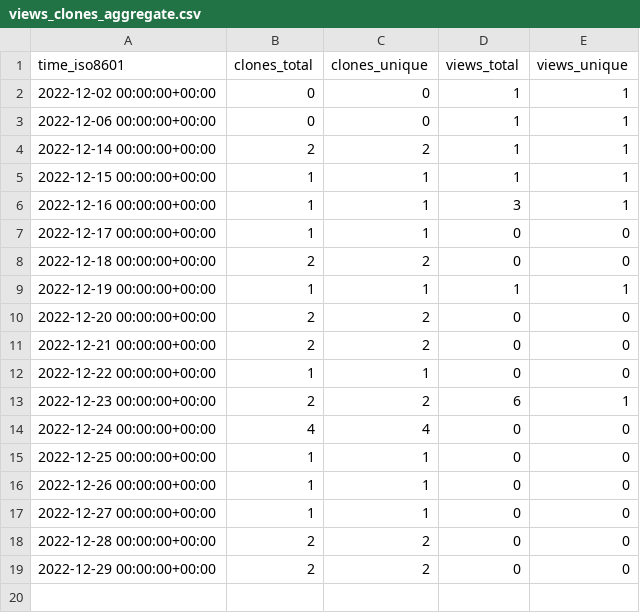
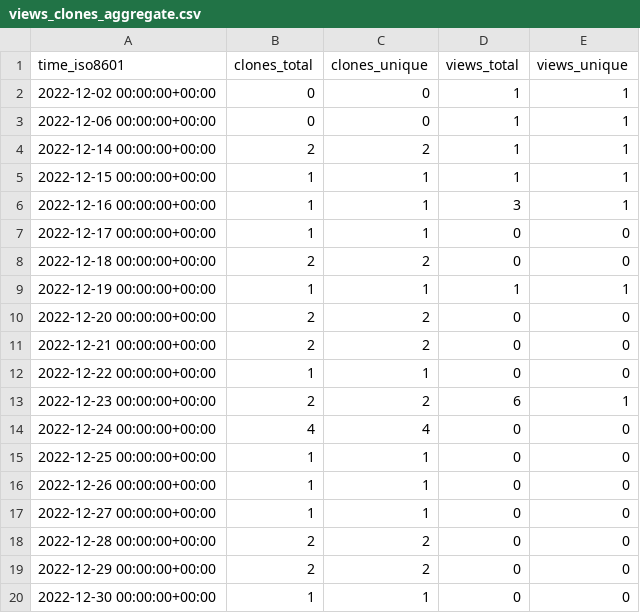
Before and after one commit to sysbio-curie/WebMaBoSS, a CSV file: sysbio-curie/WebMaBoSS/ghrs-data/views_clones_aggregate.csv, drawn as a sheet.

```diff
--- a/sysbio-curie/WebMaBoSS/ghrs-data/views_clones_aggregate.csv
+++ b/sysbio-curie/WebMaBoSS/ghrs-data/views_clones_aggregate.csv
@@ -19 +19,2 @@ time_iso8601,clones_total,clones_unique,views_total,views_unique
 2022-12-29 00:00:00+00:00,2,2,0,0
+2022-12-30 00:00:00+00:00,1,1,0,0
```
Also changed, not shown: 1 other file.
